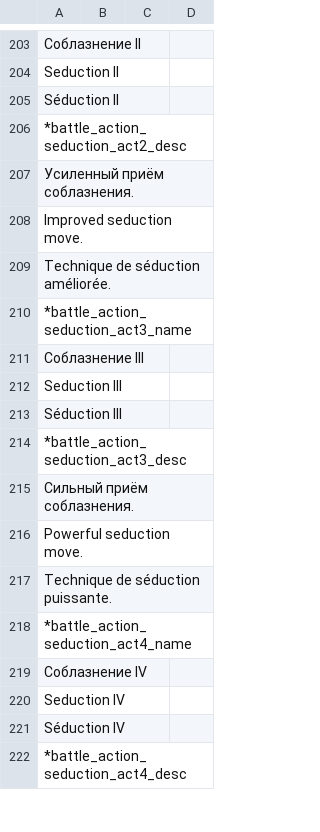
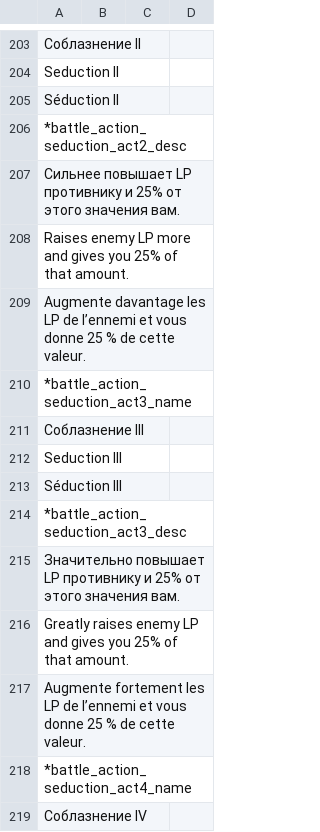
Before and after one commit to blackrainbowtest/UNITY_GAME_LIGHT, a CSV file: Assets/GameData/Localization/CSV/ui_battle.csv, drawn as a sheet; only a part is shown, gaps mark what is left out; the shorter side is filled out with more unchanged rows; the diff covers the shown part only.

Commit message:
Update localization: seduction and relax skill texts for new LP mechanics

```diff
--- a/Assets/GameData/Localization/CSV/ui_battle.csv
+++ b/Assets/GameData/Localization/CSV/ui_battle.csv
@@ -206,5 +206,5 @@
 *battle_action_seduction_act2_desc;
-	Усиленный приём соблазнения.
-	Improved seduction move.
-	Technique de séduction améliorée.;
+	Сильнее повышает LP противнику и 25% от этого значения вам.
+	Raises enemy LP more and gives you 25% of that amount.
+	Augmente davantage les LP de l’ennemi et vous donne 25 % de cette valeur.;
 *battle_action_seduction_act3_name;
@@ -214,5 +214,5 @@
 *battle_action_seduction_act3_desc;
-	Сильный приём соблазнения.
-	Powerful seduction move.
-	Technique de séduction puissante.;
+	Значительно повышает LP противнику и 25% от этого значения вам.
+	Greatly raises enemy LP and gives you 25% of that amount.
+	Augmente fortement les LP de l’ennemi et vous donne 25 % de cette valeur.;
 *battle_action_seduction_act4_name;
```
Also changed, not shown: 18 edited cells elsewhere in this file.
